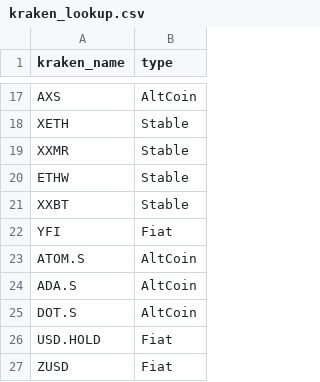
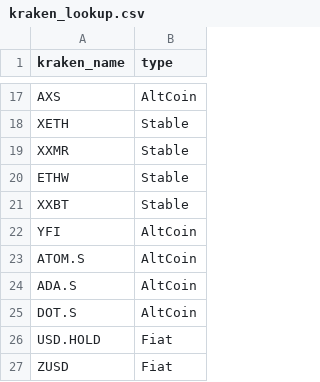
Before and after one commit to mattmajestic/kraken-portfolio, a CSV file: kraken_lookup.csv, drawn as a sheet; only a part is shown, gaps mark what is left out.

```diff
--- a/kraken_lookup.csv
+++ b/kraken_lookup.csv
@@ -21,3 +21,3 @@ ETHW,Stable
 XXBT,Stable
-YFI,Fiat
+YFI,AltCoin
 ATOM.S,AltCoin
```
Also changed, not shown: 1 other file.
